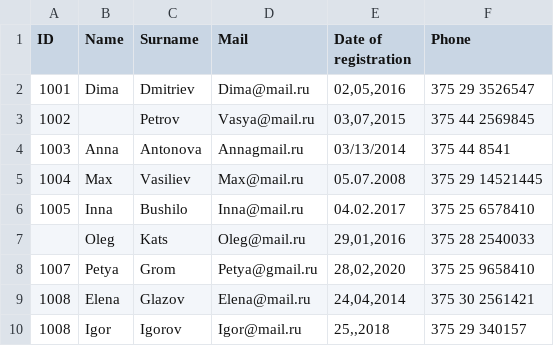
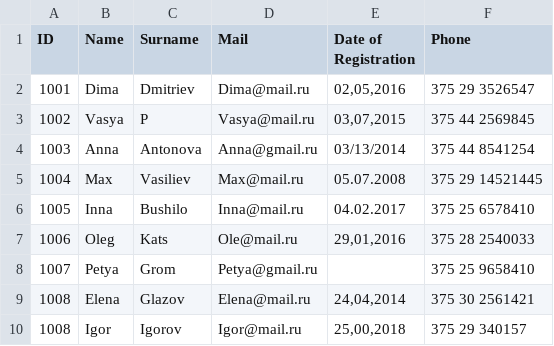
Before and after one commit to GlebVetrov/Mifort, a CSV file: CSV Parser/Users.csv, drawn as a sheet.

```diff
--- a/CSV Parser/Users.csv
+++ b/CSV Parser/Users.csv
@@ -1,10 +1,10 @@
-ID;Name;Surname;Mail;Date of registration;Phone;
+ID;Name;Surname;Mail;Date of Registration;Phone;
 1001;Dima;Dmitriev;Dima@mail.ru;02,05,2016;375 29 3526547;
-1002;;Petrov;Vasya@mail.ru;03,07,2015;375 44 2569845;
-1003;Anna;Antonova;Annagmail.ru;03/13/2014;375 44 8541;
+1002;Vasya;P;Vasya@mail.ru;03,07,2015;375 44 2569845;
+1003;Anna;Antonova;Anna@gmail.ru;03/13/2014;375 44 8541254;
 1004;Max;Vasiliev;Max@mail.ru;05.07.2008;375 29 14521445;
 1005;Inna;Bushilo;Inna@mail.ru;04.02.2017;375 25 6578410;
-;Oleg;Kats;Oleg@mail.ru;29,01,2016;375 28 2540033;
-1007;Petya;Grom;Petya@gmail.ru;28,02,2020;375 25 9658410;
+1006;Oleg;Kats;Ole@mail.ru;29,01,2016;375 28 2540033;
+1007;Petya;Grom;Petya@gmail.ru;;375 25 9658410;
 1008;Elena;Glazov;Elena@mail.ru;24,04,2014;375 30 2561421;
-1008;Igor;Igorov;Igor@mail.ru;25,,2018;375 29 340157;
+1008;Igor;Igorov;Igor@mail.ru;25,00,2018;375 29 340157;
```
Also changed, not shown: 14 other files.
